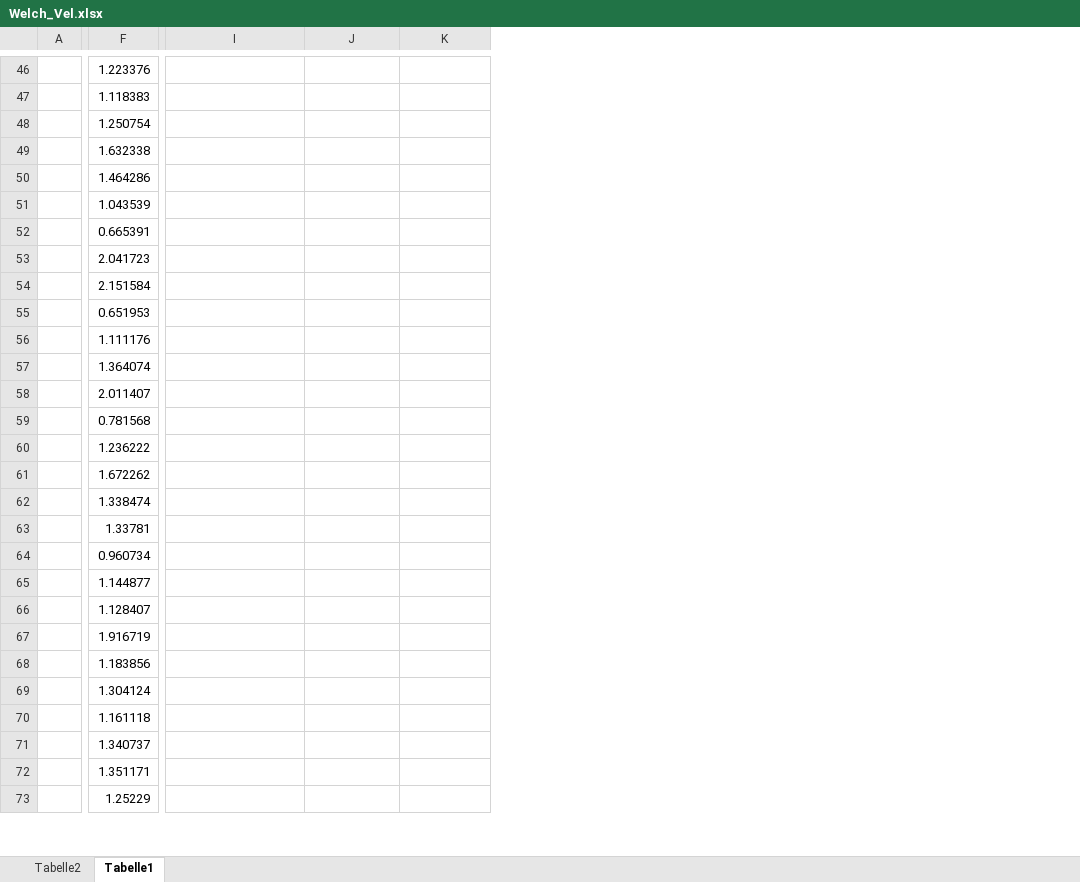
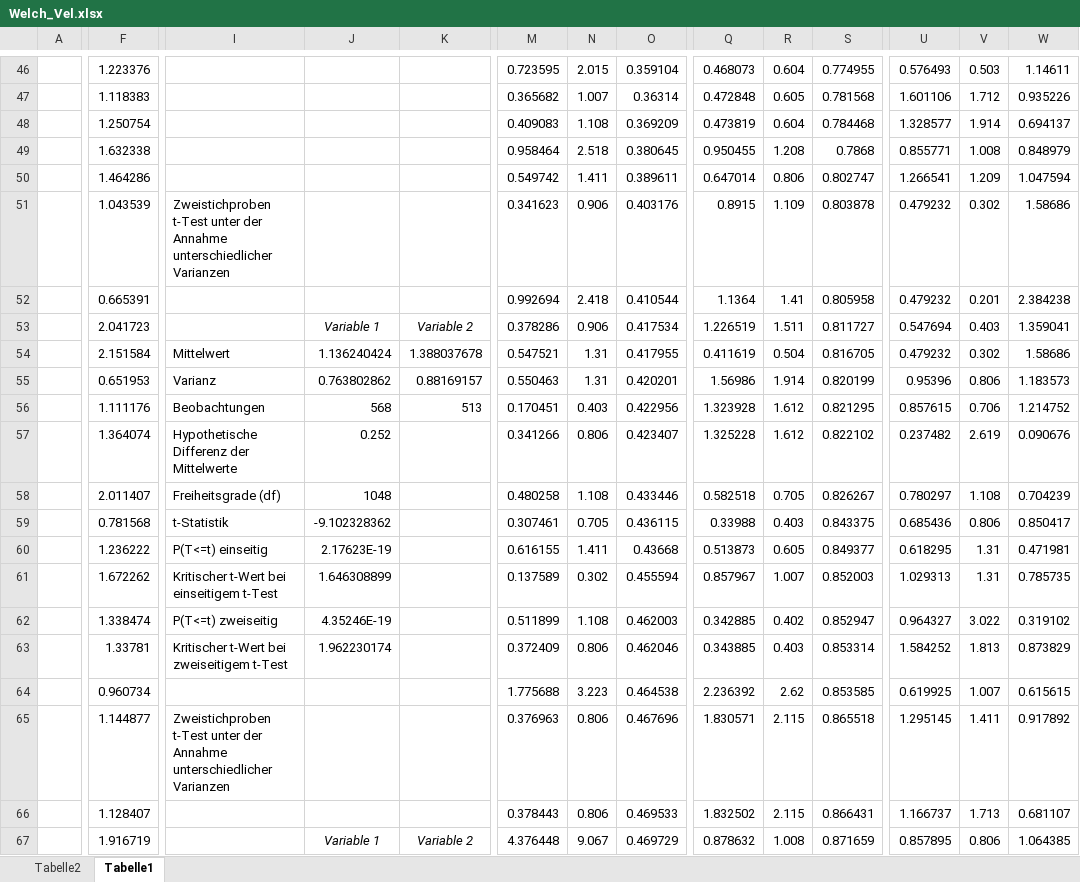
Before and after one commit to Zilgan/FP_MMC, an Excel workbook: Welch_Vel.xlsx, sheet Tabelle1, drawn as a sheet; only a part is shown, gaps mark what is left out; values as stored, in another font and other column widths than the file's, no borders; removed rows and columns are numbered as before the commit, all else as after; rows hold the shown columns only; the diff covers the shown part only; the diff names each change by its address in the sheet, - before the commit and + after, or states it on an @@ line.

```diff
--- a/Welch_Vel.xlsx (sheet Tabelle1)
+++ b/Welch_Vel.xlsx (sheet Tabelle1)
+column M, rows 46-53: 0.723595 | 0.365682 | 0.409083 | 0.958464 | 0.549742 | 0.341623 | 0.992694 | 0.378286; rows 64-67: 1.775688 | 0.376963 | 0.378443 | 4.376448
+column N, rows 46-53: 2.015 | 1.007 | 1.108 | 2.518 | 1.411 | 0.906 | 2.418 | 0.906; rows 64-67: 3.223 | 0.806 | 0.806 | 9.067
+column O, rows 46-53: 0.359104 | 0.36314 | 0.369209 | 0.380645 | 0.389611 | 0.403176 | 0.410544 | 0.417534; rows 64-67: 0.464538 | 0.467696 | 0.469533 | 0.469729
+column Q, rows 46-53: 0.468073 | 0.472848 | 0.473819 | 0.950455 | 0.647014 | 0.8915 | 1.1364 | 1.226519; rows 64-67: 2.236392 | 1.830571 | 1.832502 | 0.878632
+column R, rows 46-53: 0.604 | 0.605 | 0.604 | 1.208 | 0.806 | 1.109 | 1.41 | 1.511; rows 64-67: 2.62 | 2.115 | 2.115 | 1.008
+column S, rows 46-53: 0.774955 | 0.781568 | 0.784468 | 0.7868 | 0.802747 | 0.803878 | 0.805958 | 0.811727; rows 64-67: 0.853585 | 0.865518 | 0.866431 | 0.871659
+column U, rows 46-53: 0.576493 | 1.601106 | 1.328577 | 0.855771 | 1.266541 | 0.479232 | 0.479232 | 0.547694; rows 64-67: 0.619925 | 1.295145 | 1.166737 | 0.857895
+column V, rows 46-53: 0.503 | 1.712 | 1.914 | 1.008 | 1.209 | 0.302 | 0.201 | 0.403; rows 64-67: 1.007 | 1.411 | 1.713 | 0.806
+column W, rows 46-53: 1.14611 | 0.935226 | 0.694137 | 0.848979 | 1.047594 | 1.58686 | 2.384238 | 1.359041; rows 64-67: 0.615615 | 0.917892 | 0.681107 | 1.064385
-I51: (empty)
+I51: Zweistichproben t-Test unter der Annahme unterschiedlicher Varianzen
-J53: (empty)
+J53: Variable 1
-K53: (empty)
+K53: Variable 2
-row 54:  | 2.151584
-row 55:  | 0.651953
-row 56:  | 1.111176
-row 57:  | 1.364074
-row 58:  | 2.011407
-row 59:  | 0.781568
-row 60:  | 1.236222
-row 61:  | 1.672262
-row 62:  | 1.338474
-row 63:  | 1.33781
+row 54:  | 2.151584 | Mittelwert | 1.136240424 | 1.388037678 | 0.547521 | 1.31 | 0.417955 | 0.411619 | 0.504 | 0.816705 | 0.479232 | 0.302 | 1.58686
+row 55:  | 0.651953 | Varianz | 0.763802862 | 0.88169157 | 0.550463 | 1.31 | 0.420201 | 1.56986 | 1.914 | 0.820199 | 0.95396 | 0.806 | 1.183573
+row 56:  | 1.111176 | Beobachtungen | 568 | 513 | 0.170451 | 0.403 | 0.422956 | 1.323928 | 1.612 | 0.821295 | 0.857615 | 0.706 | 1.214752
+row 57:  | 1.364074 | Hypothetische Differenz der Mittelwerte | 0.252 |  | 0.341266 | 0.806 | 0.423407 | 1.325228 | 1.612 | 0.822102 | 0.237482 | 2.619 | 0.090676
+row 58:  | 2.011407 | Freiheitsgrade (df) | 1048 |  | 0.480258 | 1.108 | 0.433446 | 0.582518 | 0.705 | 0.826267 | 0.780297 | 1.108 | 0.704239
+row 59:  | 0.781568 | t-Statistik | -9.102328362 |  | 0.307461 | 0.705 | 0.436115 | 0.33988 | 0.403 | 0.843375 | 0.685436 | 0.806 | 0.850417
+row 60:  | 1.236222 | P(T<=t) einseitig | 2.17623E-19 |  | 0.616155 | 1.411 | 0.43668 | 0.513873 | 0.605 | 0.849377 | 0.618295 | 1.31 | 0.471981
+row 61:  | 1.672262 | Kritischer t-Wert bei einseitigem t-Test | 1.646308899 |  | 0.137589 | 0.302 | 0.455594 | 0.857967 | 1.007 | 0.852003 | 1.029313 | 1.31 | 0.785735
+row 62:  | 1.338474 | P(T<=t) zweiseitig | 4.35246E-19 |  | 0.511899 | 1.108 | 0.462003 | 0.342885 | 0.402 | 0.852947 | 0.964327 | 3.022 | 0.319102
+row 63:  | 1.33781 | Kritischer t-Wert bei zweiseitigem t-Test | 1.962230174 |  | 0.372409 | 0.806 | 0.462046 | 0.343885 | 0.403 | 0.853314 | 1.584252 | 1.813 | 0.873829
-I65: (empty)
+I65: Zweistichproben t-Test unter der Annahme unterschiedlicher Varianzen
-J67: (empty)
+J67: Variable 1
-K67: (empty)
+K67: Variable 2
-row 68:  | 1.183856
-row 69:  | 1.304124
-row 70:  | 1.161118
-row 71:  | 1.340737
-row 72:  | 1.351171
-row 73:  | 1.25229
```
Also changed, not shown: 24 added rows, 14 removed rows, 3 added columns, 36 edited cells and cell formats elsewhere in this sheet, 12 other files.
